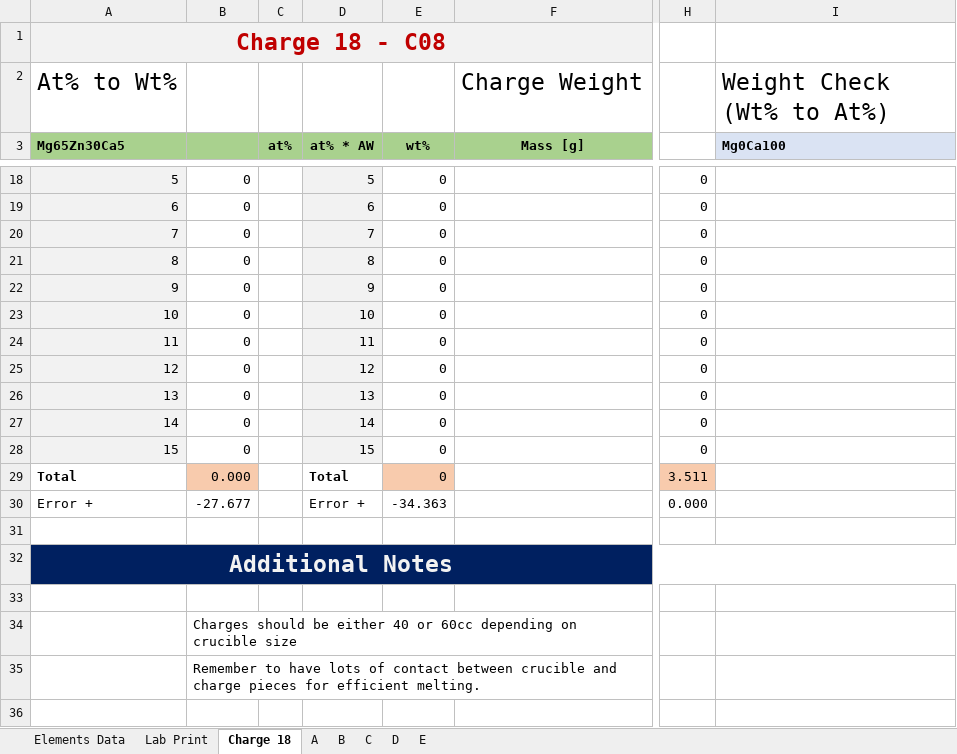
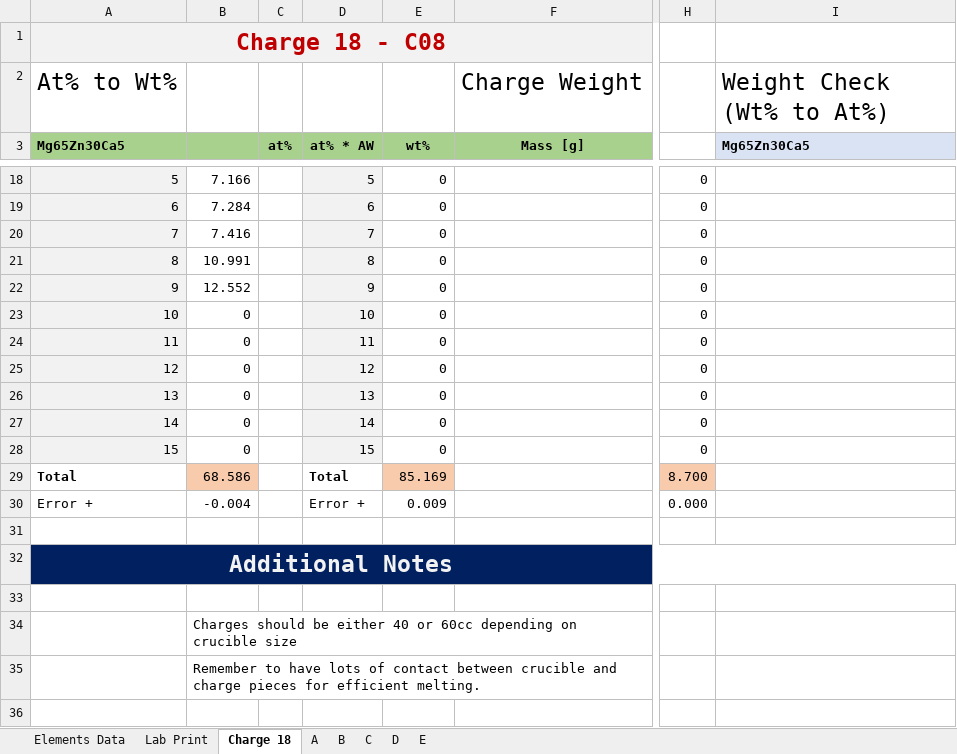
Before and after one commit to PoleScars/Manufacture-Alloys, an Excel workbook: Charge 18 - C08.xlsx, sheet Charge 18, drawn as a sheet; only a part is shown, gaps mark what is left out; values as stored, in another font and other column widths than the file's, no borders; the diff covers the shown part only; the diff names each change by its address in the sheet, - before the commit and + after, or states it on an @@ line.

```diff
--- a/Charge 18 - C08.xlsx (sheet Charge 18)
+++ b/Charge 18 - C08.xlsx (sheet Charge 18)
-I3: Mg0Ca100
+I3: Mg65Zn30Ca5
-B18: 0
+B18: 7.166
-B19: 0
+B19: 7.284
-B20: 0
+B20: 7.416
-B21: 0
+B21: 10.991
-B22: 0
+B22: 12.552
-B29: 0.000
+B29: 68.586
-E29 (wt%): 0
+E29 (wt%): 85.169
-H29: 3.511
+H29: 8.700
-B30: -27.677
+B30: -0.004
-E30 (wt%): -34.363
+E30 (wt%): 0.009
```
Also changed, not shown: 1 added row, 1 removed row and 30 edited cells elsewhere in this sheet, sheet A, sheet B, sheet Lab Print, sheet C, 2 other files.
